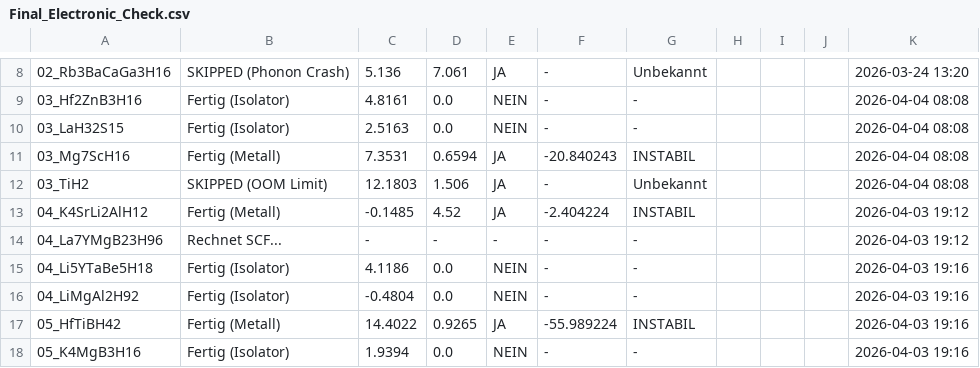
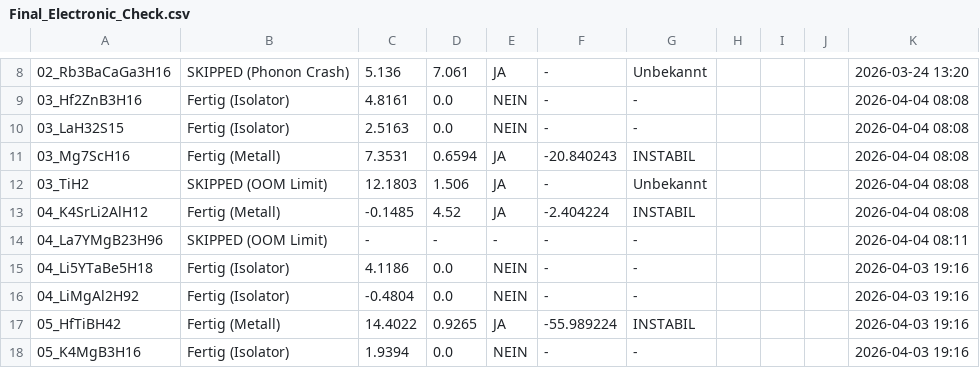
Before and after one commit to MarcoAndersohn/ZOS_Cloud_Compute, a CSV file: Final_Electronic_Check.csv, drawn as a sheet; only a part is shown, gaps mark what is left out; the diff names each change by its address in the sheet, - before the commit and + after, or states it on an @@ line.

Commit message:
Failed SCF, 04_La7YMgB23H96 (OOM_LIMIT)

```diff
--- a/Final_Electronic_Check.csv
+++ b/Final_Electronic_Check.csv
-K13: 2026-04-03 19:12
+K13: 2026-04-04 08:08
-B14: Rechnet SCF...
+B14: SKIPPED (OOM Limit)
-K14: 2026-04-03 19:12
+K14: 2026-04-04 08:11
```
Also changed, not shown: 5 other files.
